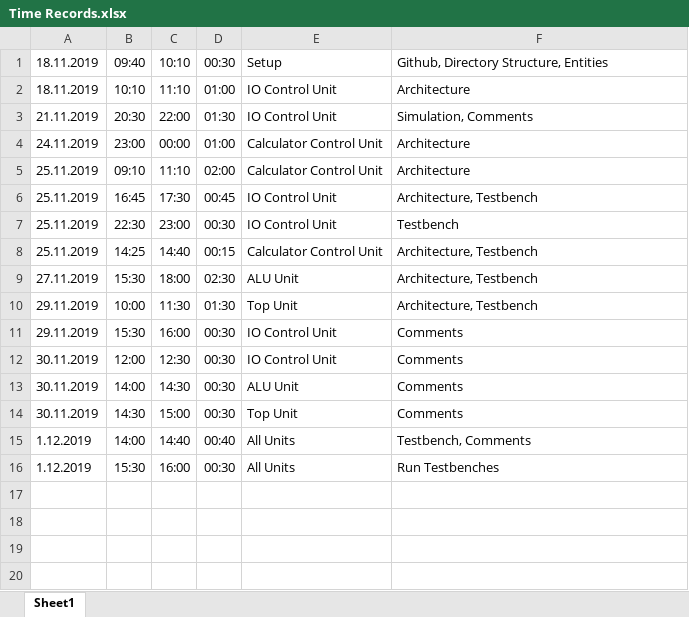
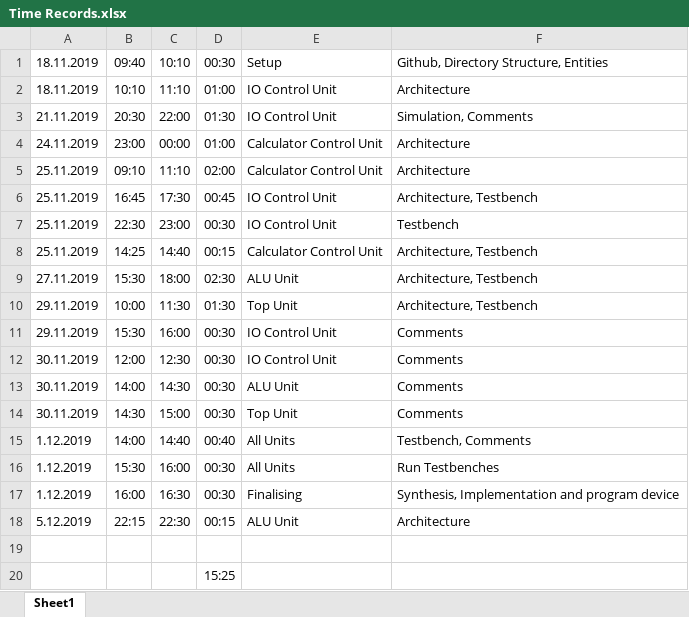
Before and after one commit to Scheams/vhdl-calculator, an Excel workbook: doc/Time Records.xlsx, sheet Sheet1, drawn as a sheet; values as stored, in another font and other column widths than the file's, no borders; the diff names each change by its address in the sheet, - before the commit and + after, or states it on an @@ line.

```diff
--- a/doc/Time Records.xlsx (sheet Sheet1)
+++ b/doc/Time Records.xlsx (sheet Sheet1)
+row 17: 1.12.2019 | 16:00 | 16:30 | 00:30 | Finalising | Synthesis, Implementation and program device
+row 18: 5.12.2019 | 22:15 | 22:30 | 00:15 | ALU Unit | Architecture
+row 19: (empty)
+row 20:  |  |  | 15:25
```
Also changed, not shown: 1 other file.
